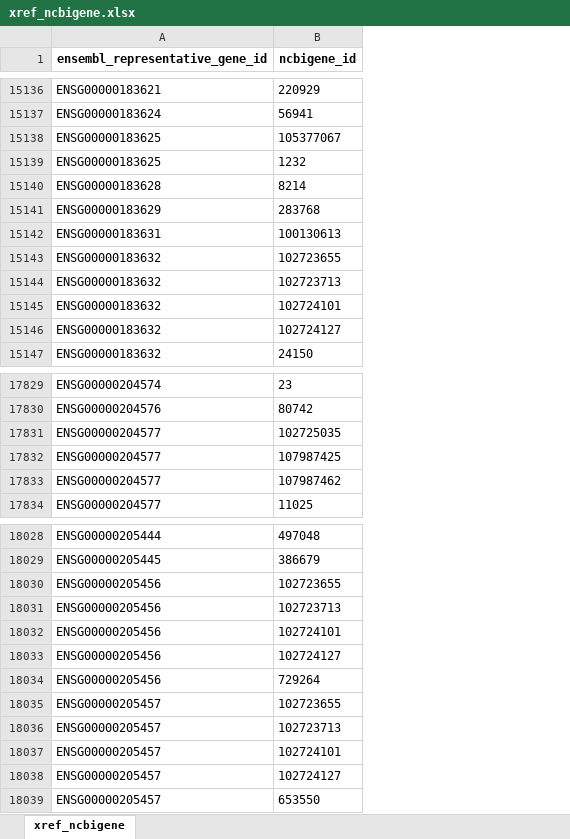
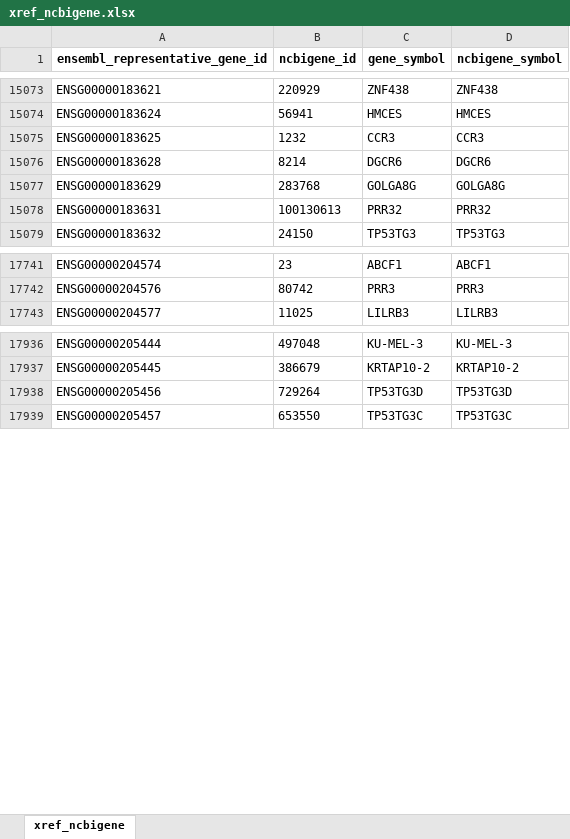
Before and after one commit to related-sciences/ensembl-genes, an Excel workbook: xref_ncbigene.xlsx, sheet xref_ncbigene, drawn as a sheet; only a part is shown, gaps mark what is left out; values as stored, in another font and other column widths than the file's, no borders; removed rows and columns are numbered as before the commit, all else as after; the diff covers the shown part only; the diff names each change by its address in the sheet, - before the commit and + after, or states it on an @@ line.

```diff
--- a/xref_ncbigene.xlsx (sheet xref_ncbigene)
+++ b/xref_ncbigene.xlsx (sheet xref_ncbigene)
+column C (gene_symbol), rows 15073-15079: ZNF438 | HMCES | CCR3 | DGCR6 | GOLGA8G | PRR32 | TP53TG3; rows 17741-17743: ABCF1 | PRR3 | LILRB3; rows 17936-17939: KU-MEL-3 | KRTAP10-2 | TP53TG3D | TP53TG3C
+column D (ncbigene_symbol), rows 15073-15079: ZNF438 | HMCES | CCR3 | DGCR6 | GOLGA8G | PRR32 | TP53TG3; rows 17741-17743: ABCF1 | PRR3 | LILRB3; rows 17936-17939: KU-MEL-3 | KRTAP10-2 | TP53TG3D | TP53TG3C
-row 15138: ENSG00000183625 | 105377067
-row 15143: ENSG00000183632 | 102723655
-row 15144: ENSG00000183632 | 102723713
-row 15145: ENSG00000183632 | 102724101
-row 15146: ENSG00000183632 | 102724127
-row 17831: ENSG00000204577 | 102725035
-row 17832: ENSG00000204577 | 107987425
-row 17833: ENSG00000204577 | 107987462
-row 18030: ENSG00000205456 | 102723655
-row 18031: ENSG00000205456 | 102723713
-row 18032: ENSG00000205456 | 102724101
-row 18033: ENSG00000205456 | 102724127
-row 18035: ENSG00000205457 | 102723655
-row 18036: ENSG00000205457 | 102723713
-row 18037: ENSG00000205457 | 102724101
-row 18038: ENSG00000205457 | 102724127
```
Also changed, not shown: 189 removed rows elsewhere in this sheet, 9 other files.
